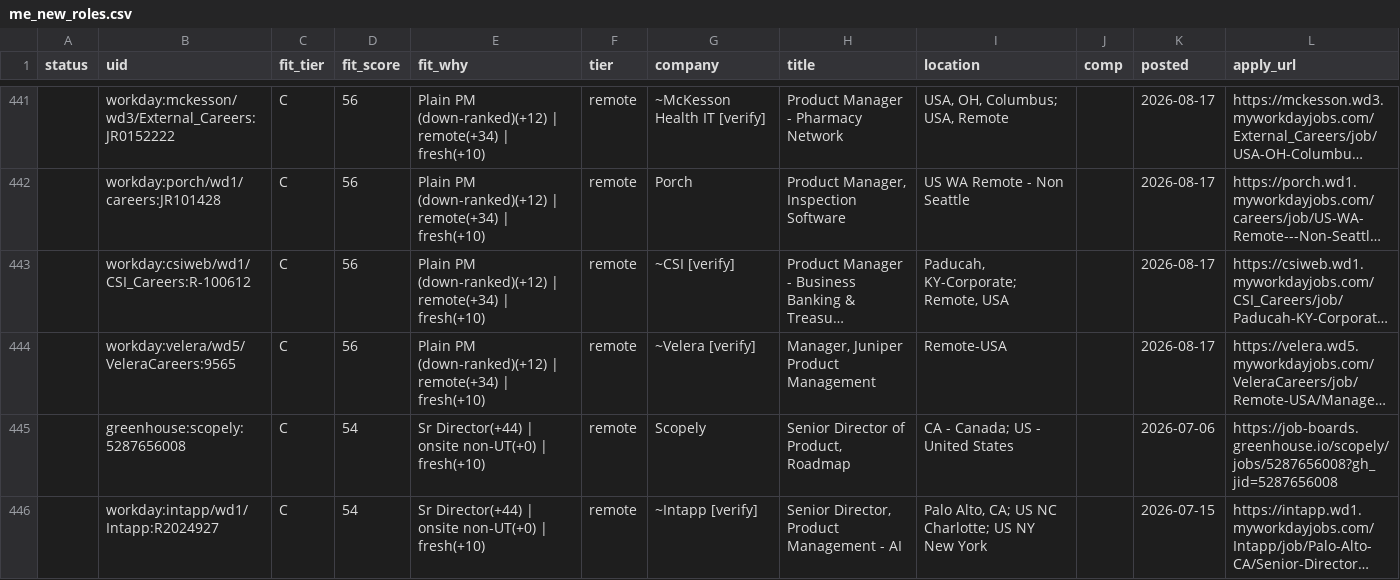
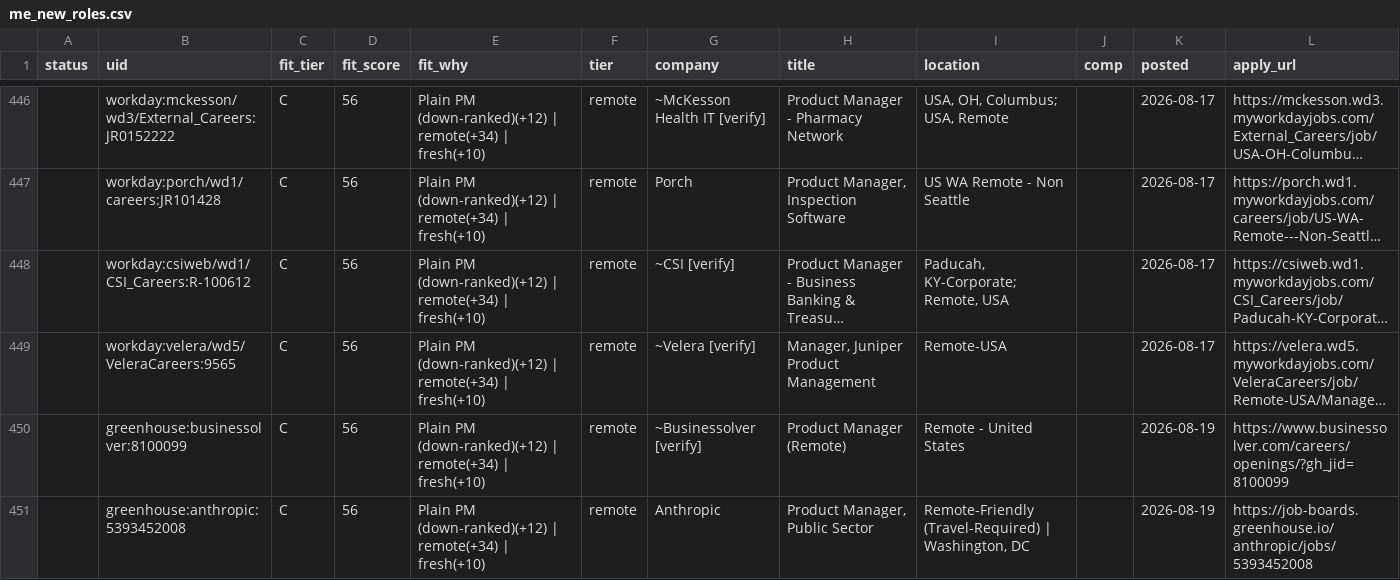
Before and after one commit to tyler-aston/jobsearch-starter, a CSV file: out/me_new_roles.csv, drawn as a sheet; only a part is shown, gaps mark what is left out; the shorter side is filled out with more unchanged rows; long unchanged cells end in …; the diff covers the shown part only; the diff names each change by its address in the sheet, - before the commit and + after, or states it on an @@ line.

```diff
--- a/out/me_new_roles.csv
+++ b/out/me_new_roles.csv
+row 450:  | greenhouse:businessolver:8100099 | C | 56 | Plain PM (down-ranked)(+12) | remote(+34) | fresh(+10) | remote | ~Businessolver [verify] | Product Manager (Remote) | Remote - United States |  | 2026-08-19 | https://www.businessolver.com/careers/openings/?gh_jid=8100099
+row 451:  | greenhouse:anthropic:5393452008 | C | 56 | Plain PM (down-ranked)(+12) | remote(+34) | fresh(+10) | remote | Anthropic | Product Manager, Public Sector | Remote-Friendly (Travel-Required) | Washington, DC |  | 2026-08-19 | https://job-boards.greenhouse.io/anthropic/jobs/5393452008
```
Also changed, not shown: 9 added rows and 4 edited cells elsewhere in this file, 1 other file.
